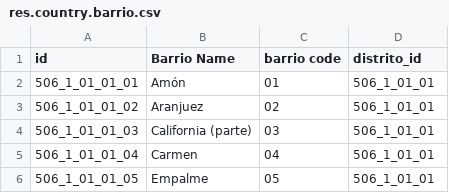
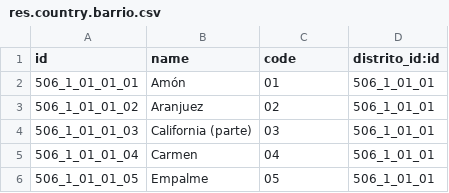
Before and after one commit to stefanjaw/l10n_cr_zones, a CSV file: data/res.country.barrio.csv, drawn as a sheet; only a part is shown.

Commit message:
Updated Header names

```diff
--- a/data/res.country.barrio.csv
+++ b/data/res.country.barrio.csv
@@ -1,2 +1,2 @@
-id,Barrio Name,barrio code,distrito_id
+id,name,code,distrito_id:id
 506_1_01_01_01,Amón,01,506_1_01_01
```
